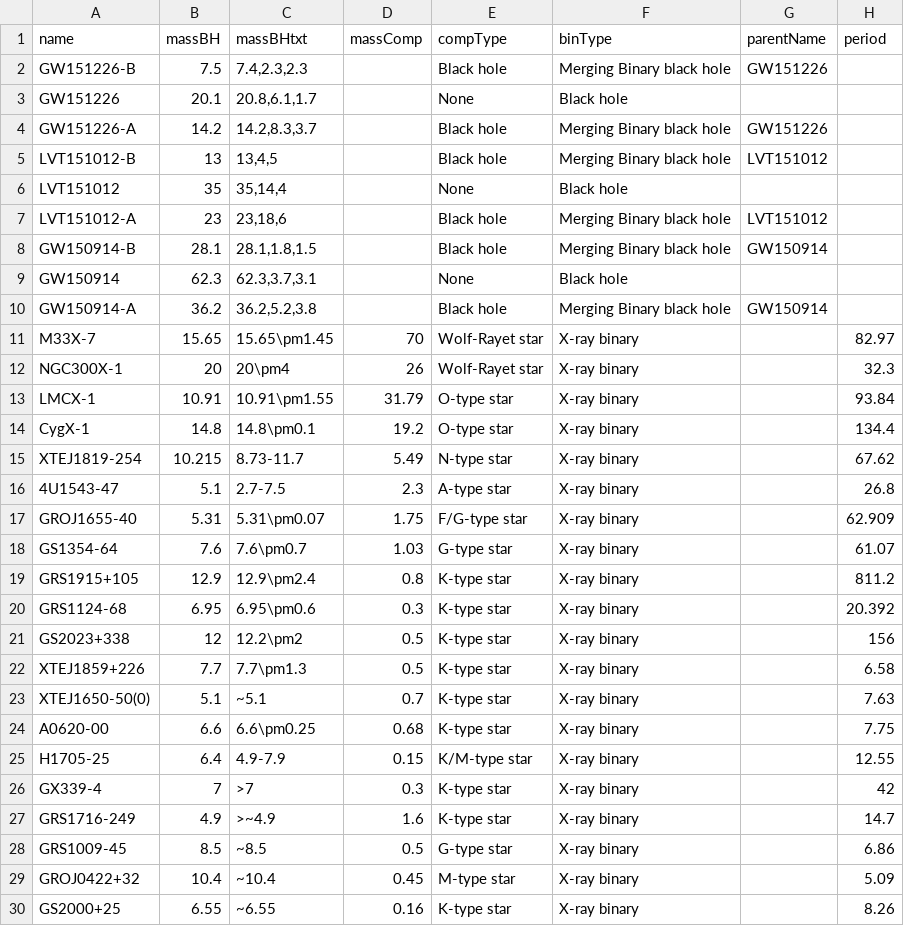
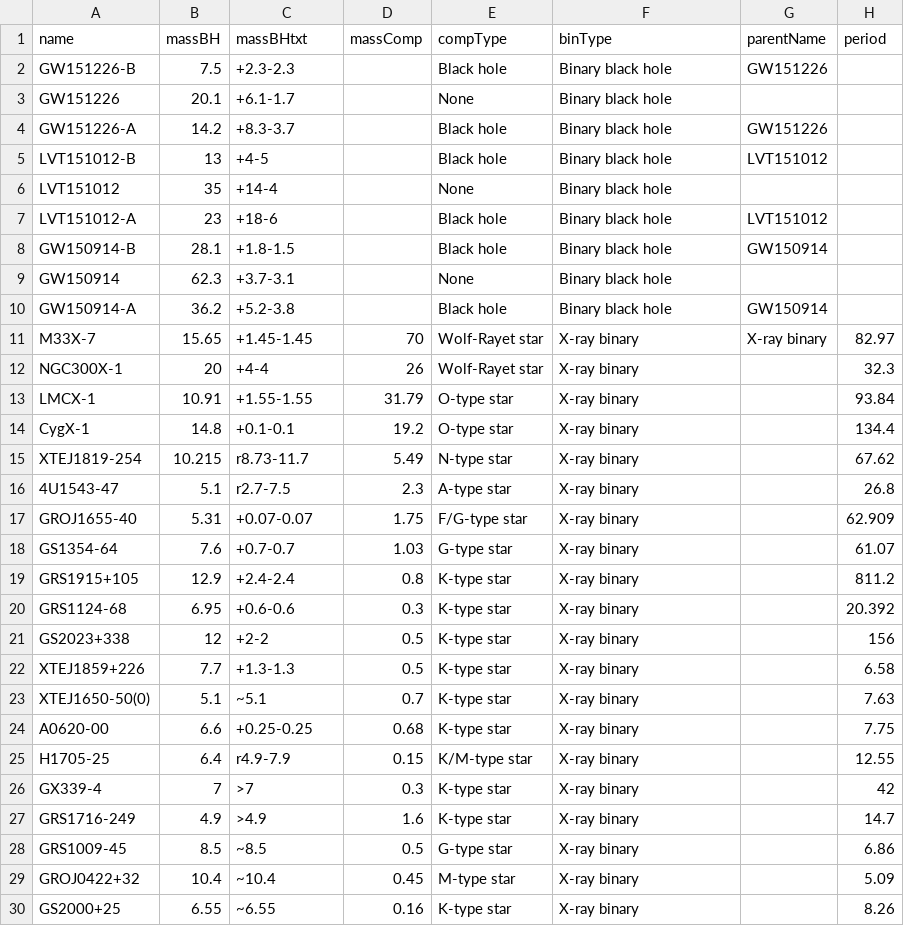
Before and after one commit to chrisnorth/plotgw, a CSV file: csv/bhcat.csv, drawn as a sheet; only a part is shown; the diff covers the shown part only; the diff names each change by its address in the sheet, - before the commit and + after, or states it on an @@ line.

Commit message:
Altered tooltip text, edited error column

```diff
--- a/csv/bhcat.csv
+++ b/csv/bhcat.csv
-C2 (massBHtxt): 7.4,2.3,2.3
+C2 (massBHtxt): +2.3-2.3
-F2 (binType): Merging Binary black hole
+F2 (binType): Binary black hole
-C3 (massBHtxt): 20.8,6.1,1.7
+C3 (massBHtxt): +6.1-1.7
-F3 (binType): Black hole
+F3 (binType): Binary black hole
-C4 (massBHtxt): 14.2,8.3,3.7
+C4 (massBHtxt): +8.3-3.7
-F4:F5 (binType): Merging Binary black hole
+F4:F5 (binType): Binary black hole
-C5 (massBHtxt): 13,4,5
+C5 (massBHtxt): +4-5
-C6 (massBHtxt): 35,14,4
+C6 (massBHtxt): +14-4
-F6 (binType): Black hole
+F6 (binType): Binary black hole
-C7 (massBHtxt): 23,18,6
+C7 (massBHtxt): +18-6
-F7:F8 (binType): Merging Binary black hole
+F7:F8 (binType): Binary black hole
-C8 (massBHtxt): 28.1,1.8,1.5
+C8 (massBHtxt): +1.8-1.5
-C9 (massBHtxt): 62.3,3.7,3.1
+C9 (massBHtxt): +3.7-3.1
-F9 (binType): Black hole
+F9 (binType): Binary black hole
-C10 (massBHtxt): 36.2,5.2,3.8
+C10 (massBHtxt): +5.2-3.8
-F10 (binType): Merging Binary black hole
+F10 (binType): Binary black hole
-C11 (massBHtxt): 15.65\pm1.45
+C11 (massBHtxt): +1.45-1.45
-G11 (parentName): (empty)
+G11 (parentName): X-ray binary
-C12 (massBHtxt): 20\pm4
+C12 (massBHtxt): +4-4
-C13 (massBHtxt): 10.91\pm1.55
+C13 (massBHtxt): +1.55-1.55
-C14 (massBHtxt): 14.8\pm0.1
+C14 (massBHtxt): +0.1-0.1
-C15 (massBHtxt): 8.73-11.7
+C15 (massBHtxt): r8.73-11.7
-C16 (massBHtxt): 2.7-7.5
+C16 (massBHtxt): r2.7-7.5
-C17 (massBHtxt): 5.31\pm0.07
+C17 (massBHtxt): +0.07-0.07
-C18 (massBHtxt): 7.6\pm0.7
+C18 (massBHtxt): +0.7-0.7
-C19 (massBHtxt): 12.9\pm2.4
+C19 (massBHtxt): +2.4-2.4
-C20 (massBHtxt): 6.95\pm0.6
+C20 (massBHtxt): +0.6-0.6
-C21 (massBHtxt): 12.2\pm2
+C21 (massBHtxt): +2-2
-C22 (massBHtxt): 7.7\pm1.3
+C22 (massBHtxt): +1.3-1.3
-C24 (massBHtxt): 6.6\pm0.25
+C24 (massBHtxt): +0.25-0.25
-C25 (massBHtxt): 4.9-7.9
+C25 (massBHtxt): r4.9-7.9
-C27 (massBHtxt): >~4.9
+C27 (massBHtxt): >4.9
```
Also changed, not shown: 2 edited cells elsewhere in this file, 1 other file.
